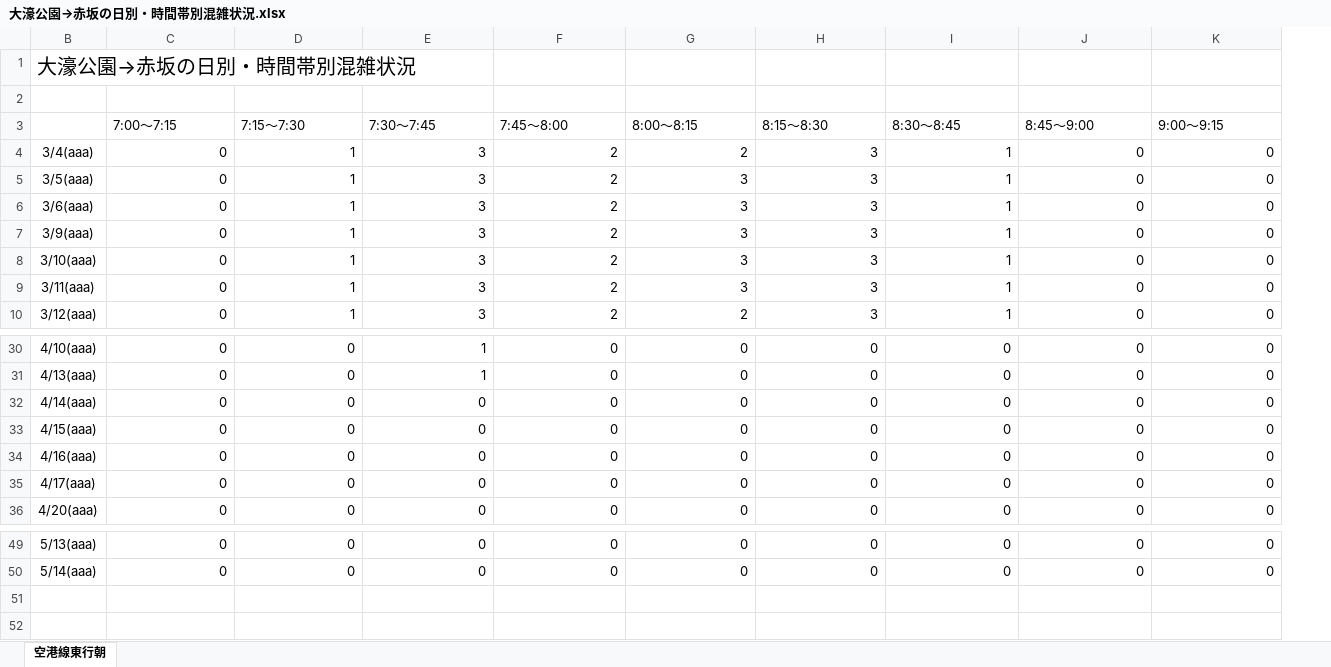
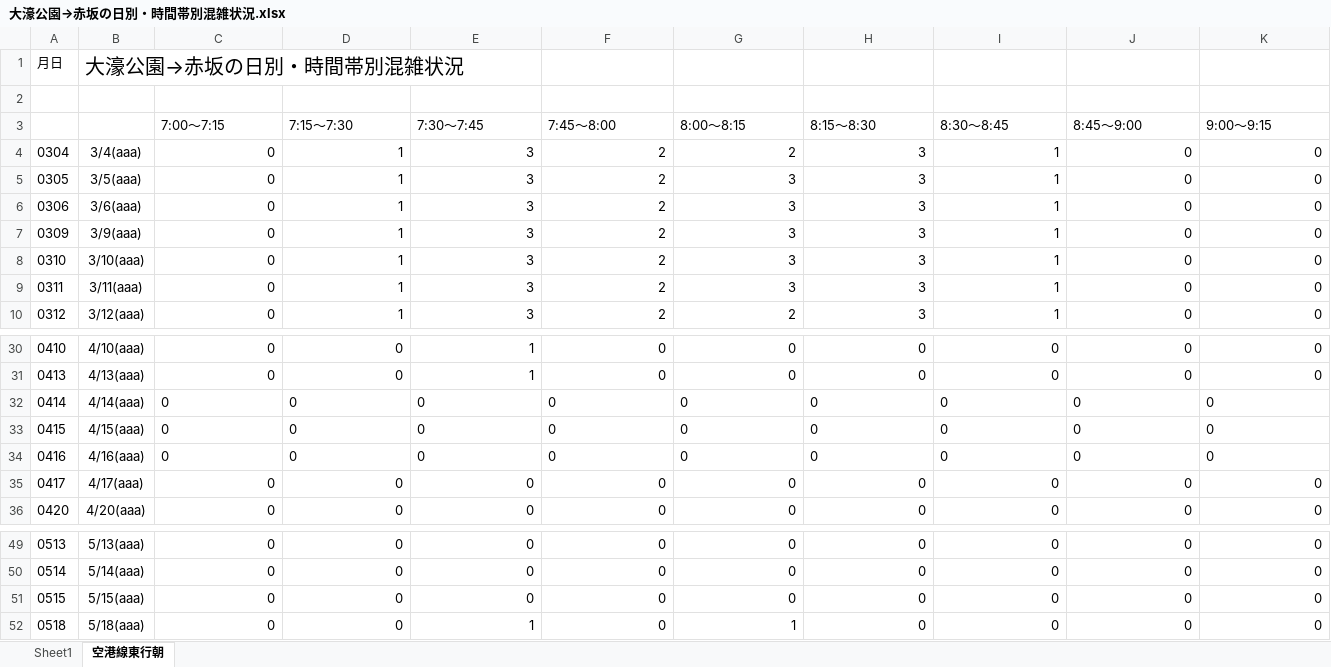
Before and after one commit to kuwayamamasayuki/konzatsu, an Excel workbook: 活用例/大濠公園→赤坂の日別・時間帯別混雑状況.xlsx, sheet 空港線東行朝, drawn as a sheet; only a part is shown, gaps mark what is left out; values as stored, in another font and other column widths than the file's, no borders; conditional formats not drawn; rows hold the shown columns only; the diff covers the shown part only; the diff names each change by its address in the sheet, - before the commit and + after, or states it on an @@ line.

```diff
--- a/活用例/大濠公園→赤坂の日別・時間帯別混雑状況.xlsx (sheet 空港線東行朝)
+++ b/活用例/大濠公園→赤坂の日別・時間帯別混雑状況.xlsx (sheet 空港線東行朝)
+sheet tab: Sheet1
@@ column A unhidden, rows 1-10: 月日 |  |  | 0304 | 0305 | 0306 | 0309 | 0310 | 0311 | 0312; rows 30-36: 0410 | 0413 | 0414 | 0415 | 0416 | 0417 | 0420; rows 49-50: 0513 | 0514 @@
-C32:K34 alignment: right
+C32:K34 alignment: left
+row 51: 0515 | 5/15(aaa) | 0 | 0 | 0 | 0 | 0 | 0 | 0 | 0 | 0
+row 52: 0518 | 5/18(aaa) | 0 | 0 | 1 | 0 | 1 | 0 | 0 | 0 | 0
```
Also changed, not shown: cell formats elsewhere in this sheet, 活用例/空港線東行朝の日別・時間帯別混雑状況.xlsx, 1 other file.
